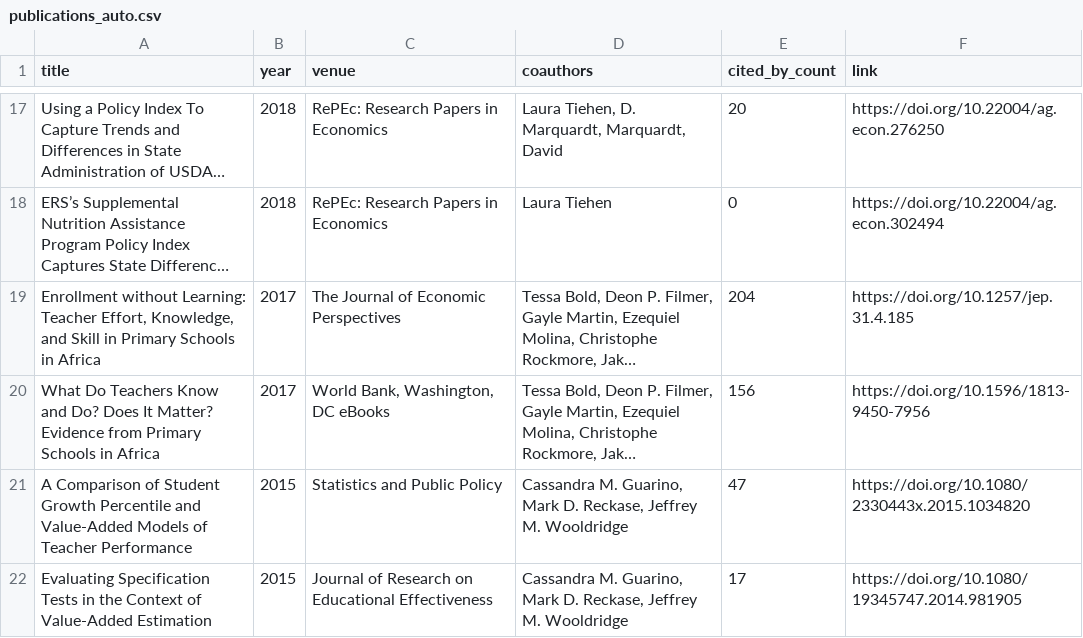
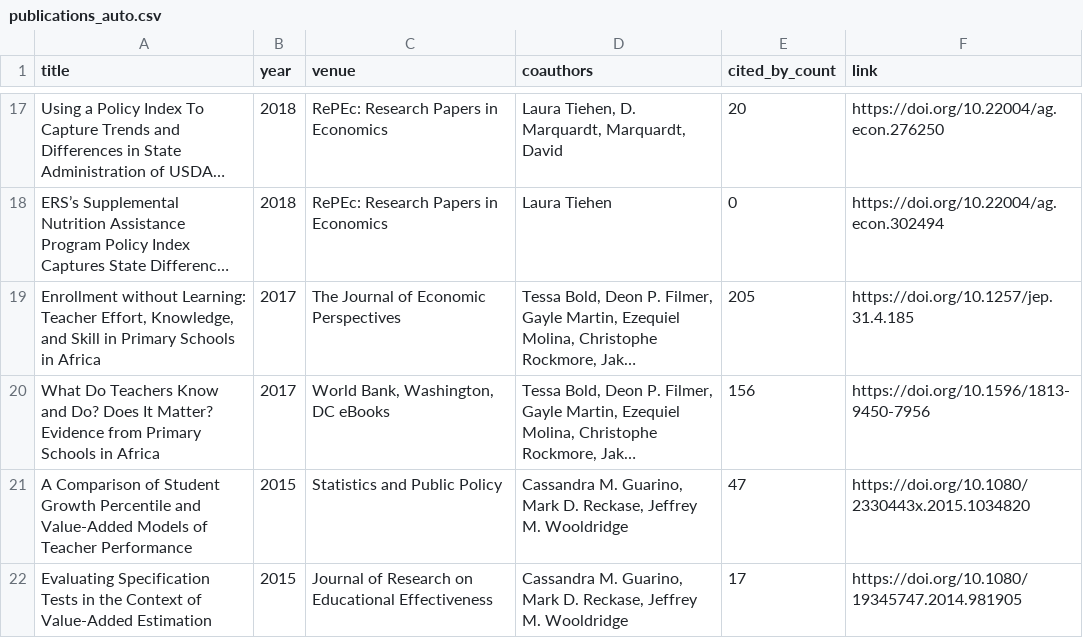
Before and after one commit to stacybri/stacybri.github.io, a CSV file: data/publications_auto.csv, drawn as a sheet; only a part is shown, gaps mark what is left out; long unchanged cells end in …; the diff names each change by its address in the sheet, - before the commit and + after, or states it on an @@ line.

```diff
--- a/data/publications_auto.csv
+++ b/data/publications_auto.csv
-E19 (cited_by_count): 204
+E19 (cited_by_count): 205
```
Also changed, not shown: 1 other file.
